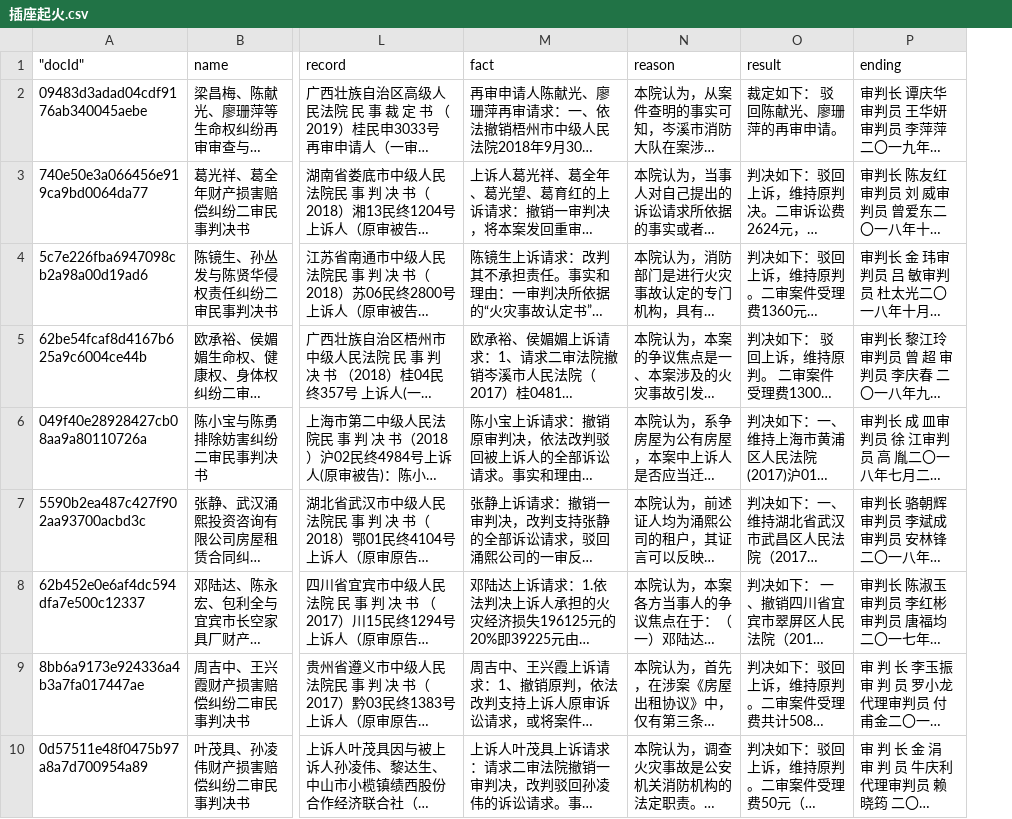
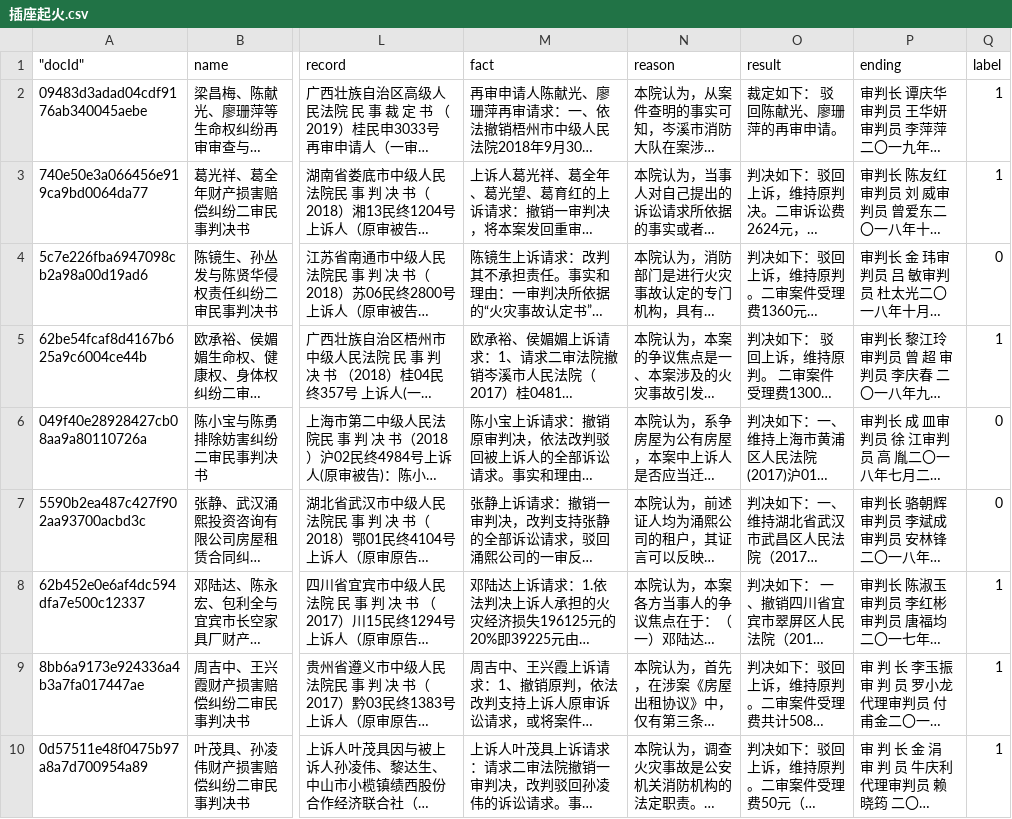
Before and after one commit to caokangx/wenshu-court-data, a CSV file: data_clean/插座起火.csv, drawn as a sheet; only a part is shown, gaps mark what is left out; long unchanged cells end in …; the diff names each change by its address in the sheet, - before the commit and + after, or states it on an @@ line.

Commit message:
feat: add label for clean data

```diff
--- a/data_clean/插座起火.csv
+++ b/data_clean/插座起火.csv
+column Q (label), rows 2-10: 1 | 1 | 0 | 1 | 0 | 0 | 1 | 1 | 1
```
Also changed, not shown: data_clean/冰箱火灾.csv, data_clean/冰箱自燃.csv, 13 other files.
